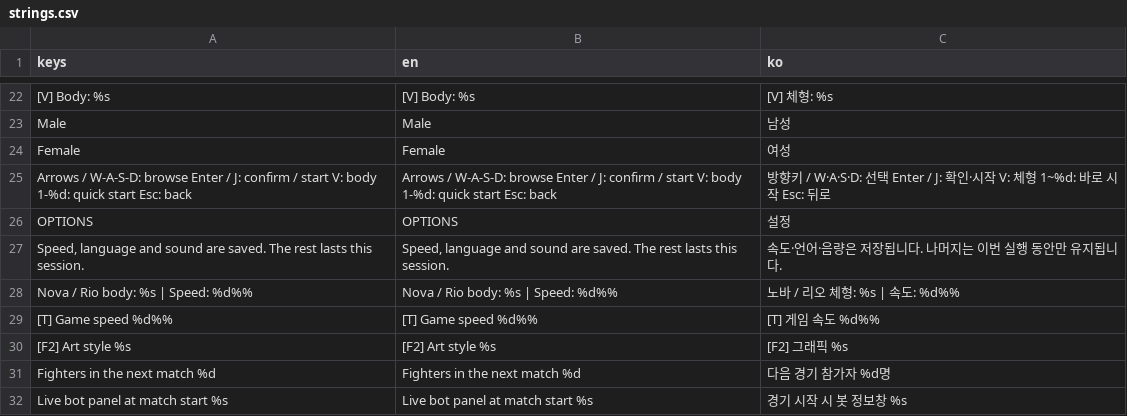
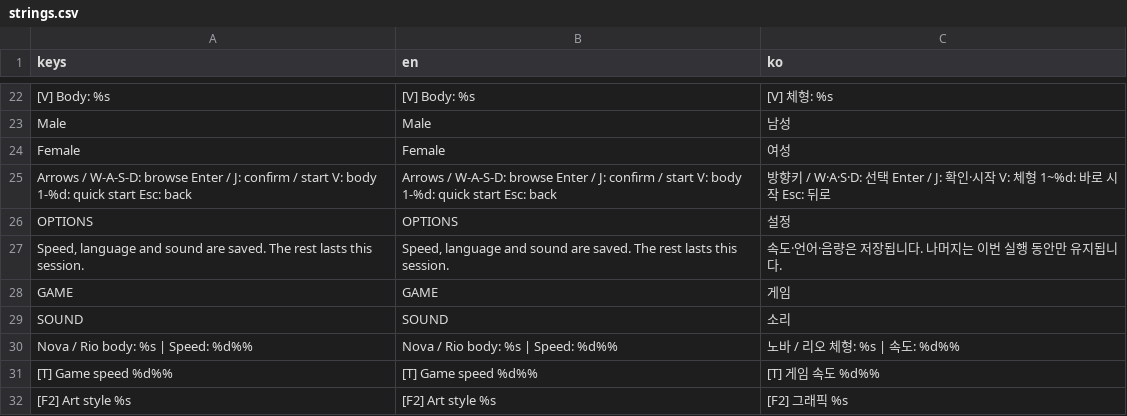
Before and after one commit to GraviTT/SmashNine, a CSV file: smash-nine-prototype/assets/i18n/strings.csv, drawn as a sheet; only a part is shown, gaps mark what is left out; the shorter side is filled out with more unchanged rows; the diff names each change by its address in the sheet, - before the commit and + after, or states it on an @@ line.

```diff
--- a/smash-nine-prototype/assets/i18n/strings.csv
+++ b/smash-nine-prototype/assets/i18n/strings.csv
+row 28: GAME | GAME | 게임
+row 29: SOUND | SOUND | 소리
```
Also changed, not shown: 4 other files.
